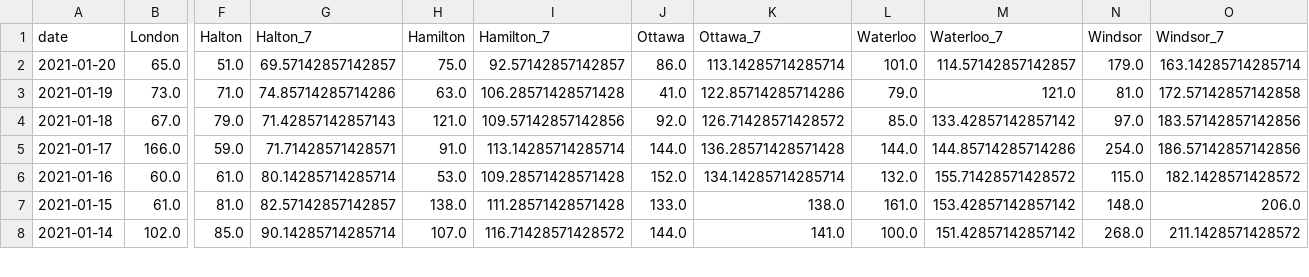
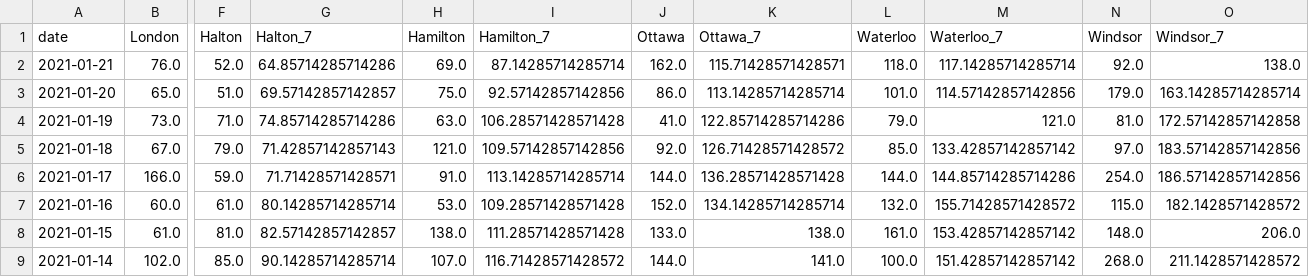
Before and after one commit to martin-allen/covid, a CSV file: data/output/ontario_new.csv, drawn as a sheet; only a part is shown, gaps mark what is left out; addresses are those after the commit; rows hold the shown columns only; the diff names each change by its address in the sheet, - before the commit and + after, or states it on an @@ line.

Commit message:
Data update

```diff
--- a/data/output/ontario_new.csv
+++ b/data/output/ontario_new.csv
+row 2: 2021-01-21 | 76.0 | 52.0 | 64.85714285714286 | 69.0 | 87.14285714285714 | 162.0 | 115.71428571428571 | 118.0 | 117.14285714285714 | 92.0 | 138.0
-I3 (Hamilton_7): 92.57142857142857
+I3 (Hamilton_7): 92.57142857142856
-M3 (Waterloo_7): 114.57142857142857
+M3 (Waterloo_7): 114.57142857142856
```
Also changed, not shown: data/output/ml_general.csv, data/output/ontario_change.csv, 6 other files.
